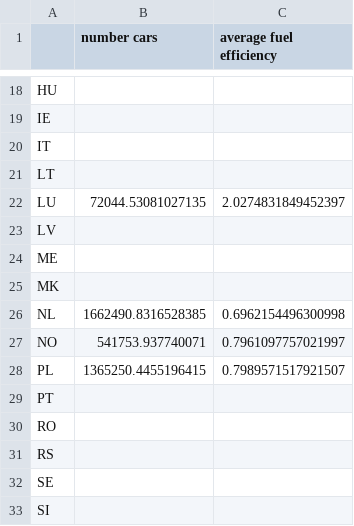
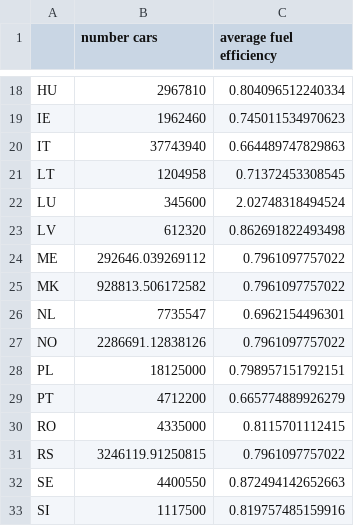
Before and after one commit to klingAle/pypsa-eur, a CSV file: scenario_data/transport_data.csv, drawn as a sheet; only a part is shown, gaps mark what is left out; the diff covers the shown part only; the diff names each change by its address in the sheet, - before the commit and + after, or states it on an @@ line.

```diff
--- a/scenario_data/transport_data.csv
+++ b/scenario_data/transport_data.csv
-B18 (number cars): (empty)
+B18 (number cars): 2967810
-C18 (average fuel efficiency): (empty)
+C18 (average fuel efficiency): 0.804096512240334
-B19 (number cars): (empty)
+B19 (number cars): 1962460
-C19 (average fuel efficiency): (empty)
+C19 (average fuel efficiency): 0.745011534970623
-B20 (number cars): (empty)
+B20 (number cars): 37743940
-C20 (average fuel efficiency): (empty)
+C20 (average fuel efficiency): 0.664489747829863
-B21 (number cars): (empty)
+B21 (number cars): 1204958
-C21 (average fuel efficiency): (empty)
+C21 (average fuel efficiency): 0.71372453308545
-B22 (number cars): 72044.53081027135
+B22 (number cars): 345600
-C22 (average fuel efficiency): 2.0274831849452397
+C22 (average fuel efficiency): 2.02748318494524
-B23 (number cars): (empty)
+B23 (number cars): 612320
-C23 (average fuel efficiency): (empty)
+C23 (average fuel efficiency): 0.862691822493498
-B24 (number cars): (empty)
+B24 (number cars): 292646.039269112
-C24:C25 (average fuel efficiency): (empty)
+C24:C25 (average fuel efficiency): 0.7961097757022
-B25 (number cars): (empty)
+B25 (number cars): 928813.506172582
-B26 (number cars): 1662490.8316528385
+B26 (number cars): 7735547
-C26 (average fuel efficiency): 0.6962154496300998
+C26 (average fuel efficiency): 0.6962154496301
-B27 (number cars): 541753.937740071
+B27 (number cars): 2286691.12838126
-C27 (average fuel efficiency): 0.7961097757021997
+C27 (average fuel efficiency): 0.7961097757022
-B28 (number cars): 1365250.4455196415
+B28 (number cars): 18125000
-C28 (average fuel efficiency): 0.7989571517921507
+C28 (average fuel efficiency): 0.798957151792151
-B29 (number cars): (empty)
+B29 (number cars): 4712200
-C29 (average fuel efficiency): (empty)
+C29 (average fuel efficiency): 0.665774889926279
-B30 (number cars): (empty)
+B30 (number cars): 4335000
-C30 (average fuel efficiency): (empty)
+C30 (average fuel efficiency): 0.8115701112415
-B31 (number cars): (empty)
+B31 (number cars): 3246119.91250815
-C31 (average fuel efficiency): (empty)
+C31 (average fuel efficiency): 0.7961097757022
-B32 (number cars): (empty)
+B32 (number cars): 4400550
-C32 (average fuel efficiency): (empty)
+C32 (average fuel efficiency): 0.872494142652663
-B33 (number cars): (empty)
+B33 (number cars): 1117500
-C33 (average fuel efficiency): (empty)
+C33 (average fuel efficiency): 0.819757485159916
```
Also changed, not shown: 34 edited cells elsewhere in this file, scenario_data/industrial_production_per_country.csv, 2 other files.
